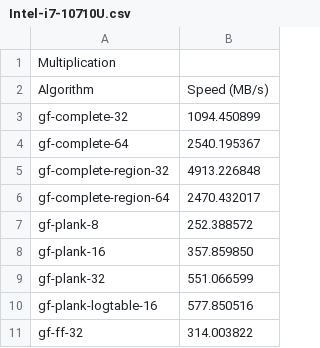
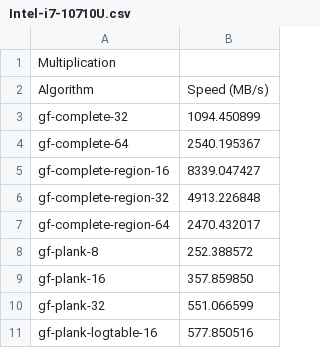
Before and after one commit to scopedog/gf-nishida-16, a CSV file: gf-bench/results/Intel-i7-10710U.csv, drawn as a sheet; only a part is shown; the shorter side is filled out with more unchanged rows.

```diff
--- a/gf-bench/results/Intel-i7-10710U.csv
+++ b/gf-bench/results/Intel-i7-10710U.csv
@@ -4,2 +4,3 @@ gf-complete-32, 1094.450899
 gf-complete-64, 2540.195367
+gf-complete-region-16, 8339.047427
 gf-complete-region-32, 4913.226848
```
Also changed, not shown: gf-bench/results/ARM-Cortex-A72.csv, 4 other files.
